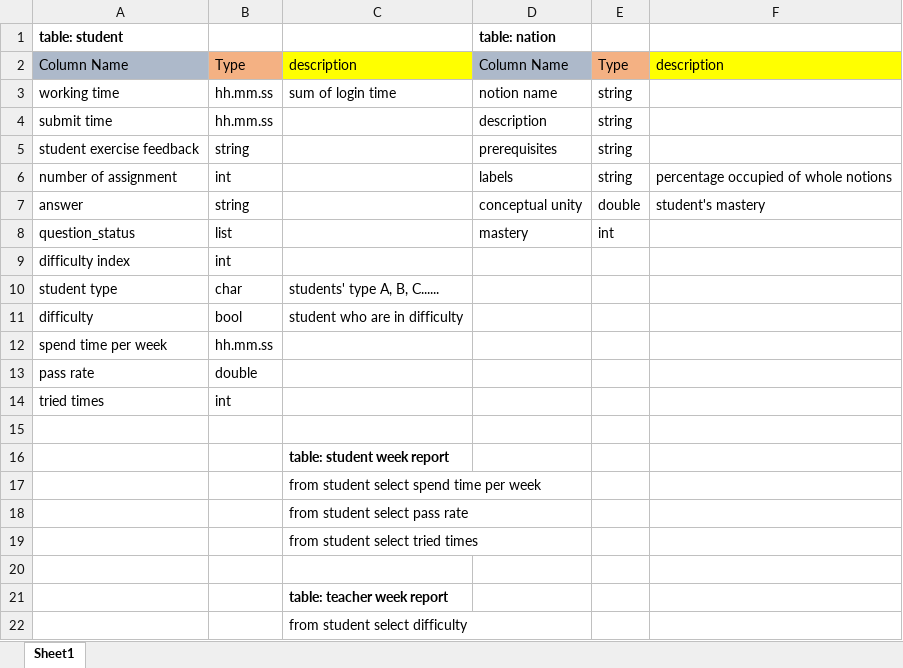
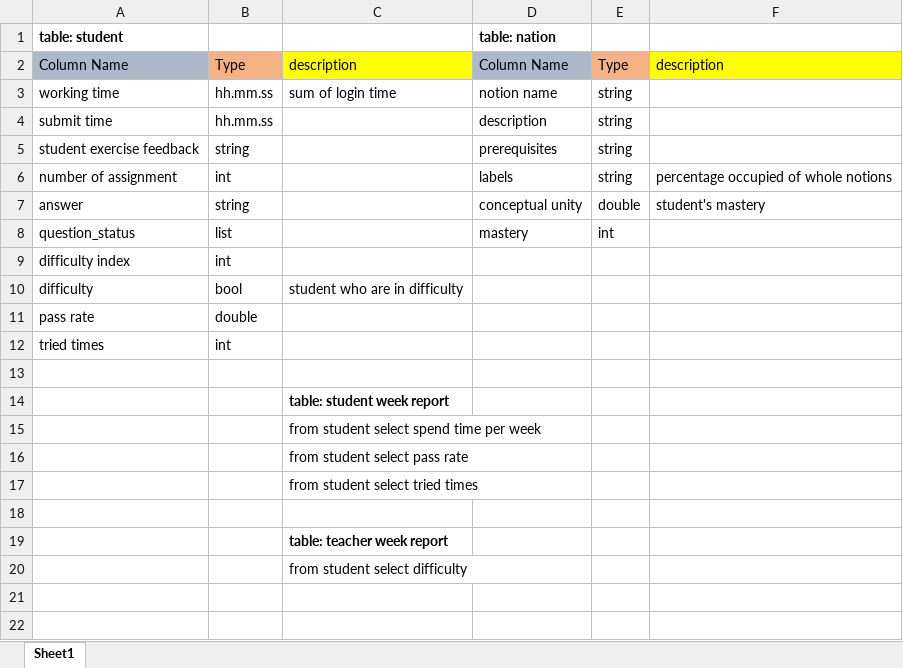
Before and after one commit to ismartdevteam/PROJECT-E4, an Excel workbook: Interviews_Columns/Interview 3.xlsx, sheet Sheet1, drawn as a sheet; values as stored, in another font and other column widths than the file's, no borders; the diff names each change by its address in the sheet, - before the commit and + after, or states it on an @@ line.

Commit message:
interview 3 chart and data path

```diff
--- a/Interviews_Columns/Interview 3.xlsx (sheet Sheet1)
+++ b/Interviews_Columns/Interview 3.xlsx (sheet Sheet1)
-row 10: student type | char | students' type A, B, C......
-row 12: spend time per week | hh.mm.ss
```
Also changed, not shown: 6 other files.
